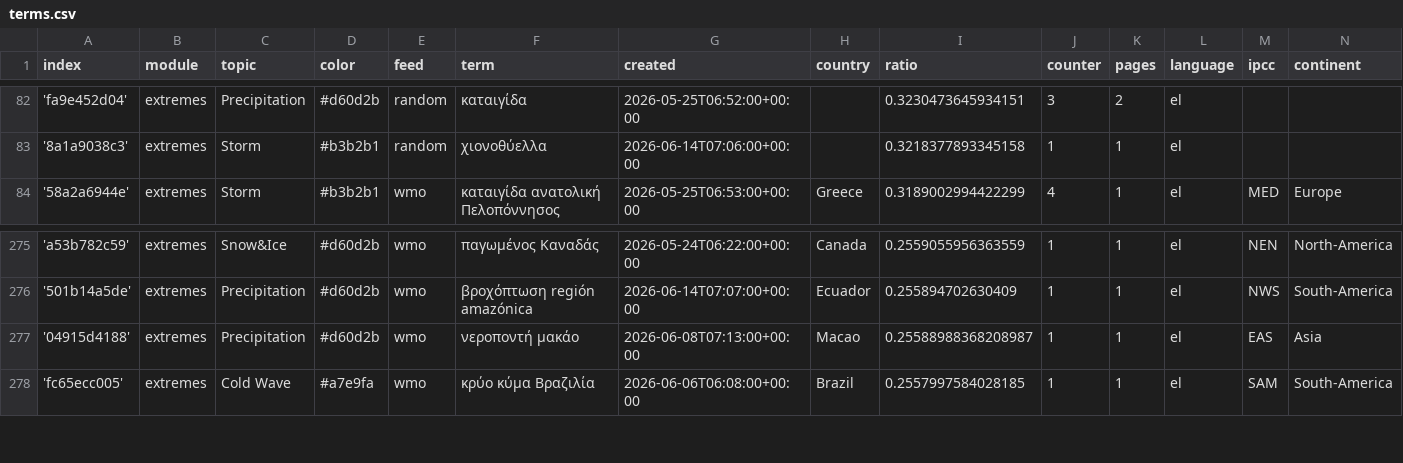
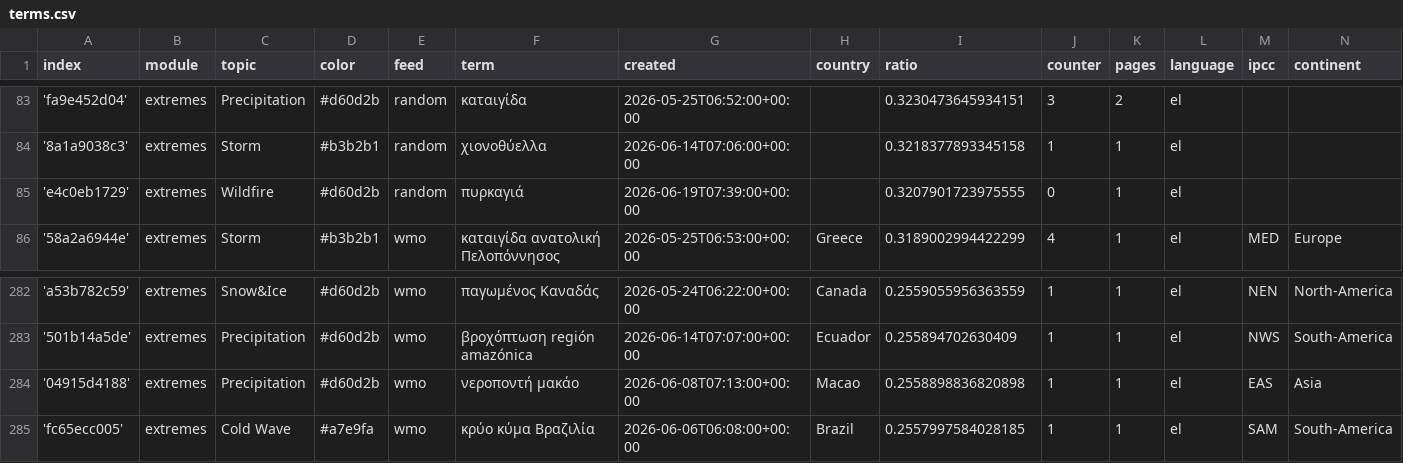
Before and after one commit to newsWhisperer/greekExtremes, a CSV file: terms.csv, drawn as a sheet; only a part is shown, gaps mark what is left out; the diff covers the shown part only.

```diff
--- a/terms.csv
+++ b/terms.csv
@@ -83,2 +84,3 @@ index,module,topic,color,feed,term,created,country,ratio,counter,pages,language,
 '8a1a9038c3',extremes,Storm,#b3b2b1,random,χιονοθύελλα,2026-06-14T07:06:00+00:00,,0.3218377893345158,1,1,el,,
+'e4c0eb1729',extremes,Wildfire,#d60d2b,random,πυρκαγιά,2026-06-19T07:39:00+00:00,,0.3207901723975555,0,1,el,,
 '58a2a6944e',extremes,Storm,#b3b2b1,wmo,καταιγίδα ανατολική Πελοπόννησος,2026-05-25T06:53:00+00:00,Greece,0.3189002994422299,4,1,el,MED,Europe
@@ -276,3 +283,3 @@ index,module,topic,color,feed,term,created,country,ratio,counter,pages,language,
 '501b14a5de',extremes,Precipitation,#d60d2b,wmo,βροχόπτωση región amazónica,2026-06-14T07:07:00+00:00,Ecuador,0.255894702630409,1,1,el,NWS,South-America
-'04915d4188',extremes,Precipitation,#d60d2b,wmo,νεροποντή μακάο,2026-06-08T07:13:00+00:00,Macao,0.25588988368208987,1,1,el,EAS,Asia
+'04915d4188',extremes,Precipitation,#d60d2b,wmo,νεροποντή μακάο,2026-06-08T07:13:00+00:00,Macao,0.2558898836820898,1,1,el,EAS,Asia
 'fc65ecc005',extremes,Cold Wave,#a7e9fa,wmo,κρύο κύμα Βραζιλία,2026-06-06T06:08:00+00:00,Brazil,0.2557997584028185,1,1,el,SAM,South-America
```
Also changed, not shown: 6 added rows elsewhere in this file.
